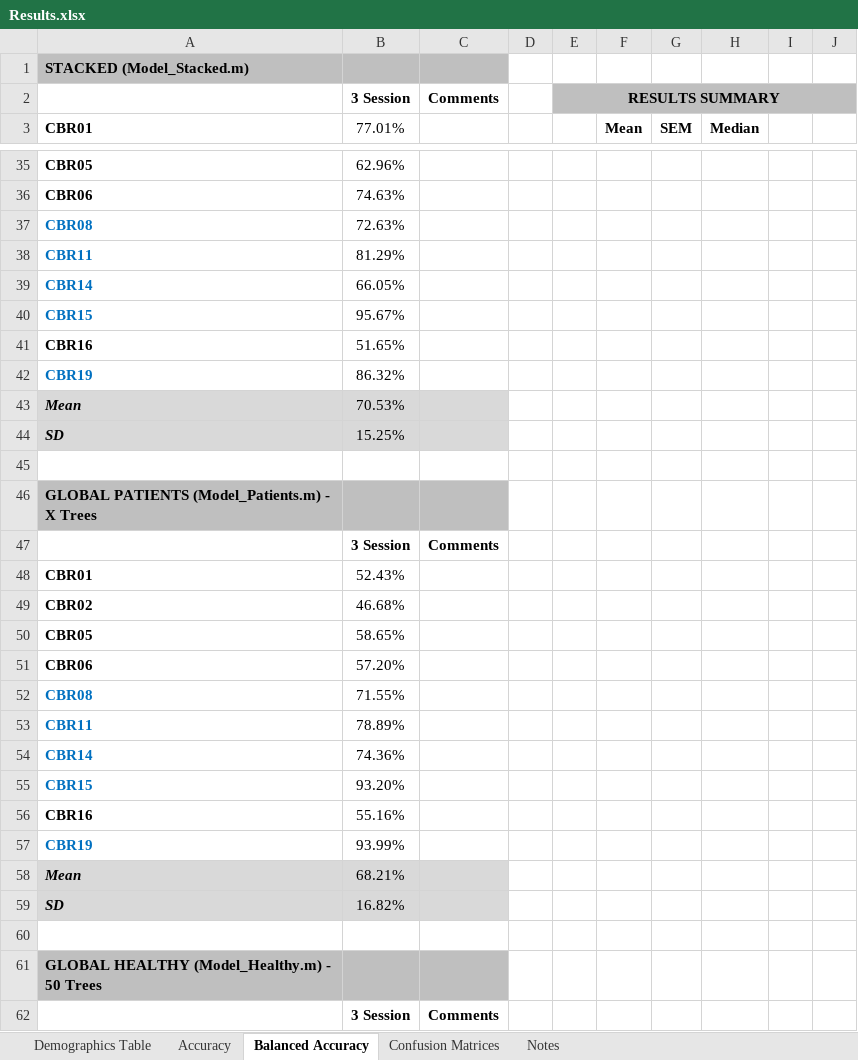
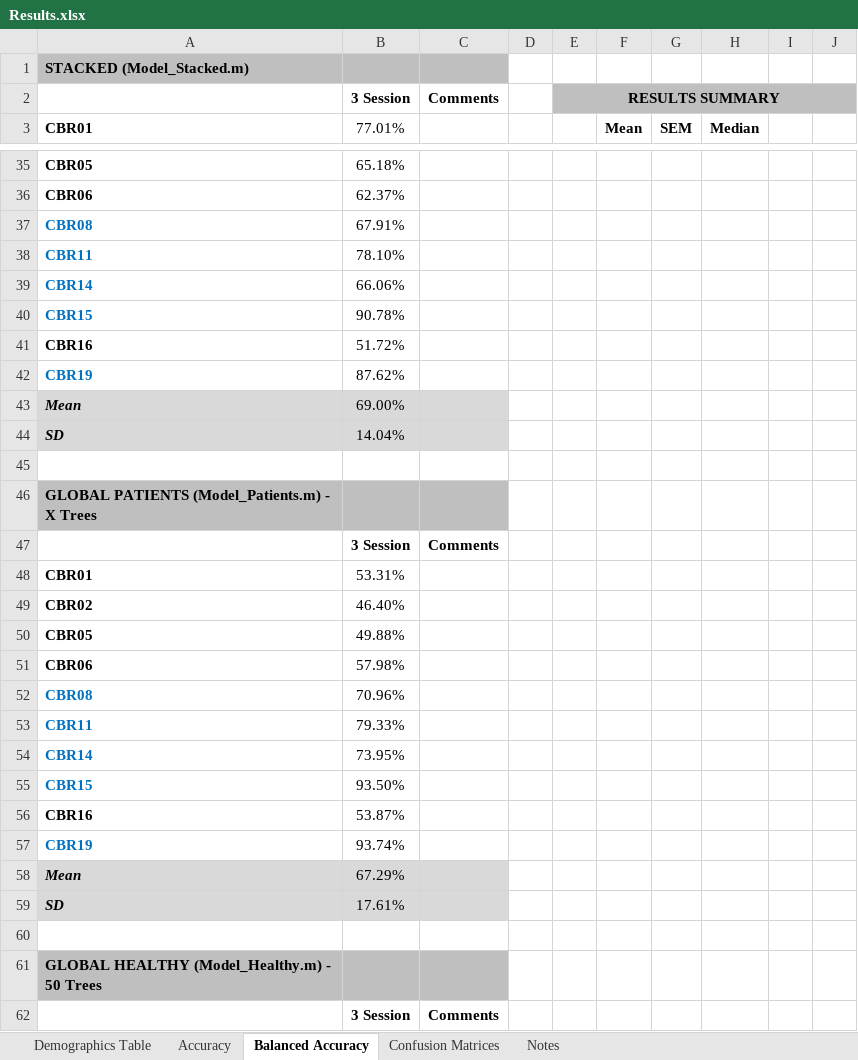
Before and after one commit to aakashng/SpeClass, an Excel workbook: Results.xlsx, sheet Balanced Accuracy, drawn as a sheet; only a part is shown, gaps mark what is left out; values as stored, in another font and other column widths than the file's, no borders; charts and pictures not drawn; the diff covers the shown part only; the diff names each change by its address in the sheet, - before the commit and + after, or states it on an @@ line.

```diff
--- a/Results.xlsx (sheet Balanced Accuracy)
+++ b/Results.xlsx (sheet Balanced Accuracy)
-B35 (77.01%): 62.96%
+B35 (77.01%): 65.18%
-B36 (77.01%): 74.63%
+B36 (77.01%): 62.37%
-B37 (77.01%): 72.63%
+B37 (77.01%): 67.91%
-B38 (77.01%): 81.29%
+B38 (77.01%): 78.10%
-B39 (77.01%): 66.05%
+B39 (77.01%): 66.06%
-B40 (77.01%): 95.67%
+B40 (77.01%): 90.78%
-B41 (77.01%): 51.65%
+B41 (77.01%): 51.72%
-B42 (77.01%): 86.32%
+B42 (77.01%): 87.62%
-B43 (77.01%): 70.53%
+B43 (77.01%): 69.00%
-B44 (77.01%): 15.25%
+B44 (77.01%): 14.04%
-B48 (77.01%): 52.43%
+B48 (77.01%): 53.31%
-B49 (77.01%): 46.68%
+B49 (77.01%): 46.40%
-B50 (77.01%): 58.65%
+B50 (77.01%): 49.88%
-B51 (77.01%): 57.20%
+B51 (77.01%): 57.98%
-B52 (77.01%): 71.55%
+B52 (77.01%): 70.96%
-B53 (77.01%): 78.89%
+B53 (77.01%): 79.33%
-B54 (77.01%): 74.36%
+B54 (77.01%): 73.95%
-B55 (77.01%): 93.20%
+B55 (77.01%): 93.50%
-B56 (77.01%): 55.16%
+B56 (77.01%): 53.87%
-B57 (77.01%): 93.99%
+B57 (77.01%): 93.74%
-B58 (77.01%): 68.21%
+B58 (77.01%): 67.29%
-B59 (77.01%): 16.82%
+B59 (77.01%): 17.61%
```
Also changed, not shown: 5 added rows, 5 removed rows, 62 edited cells and cell formats elsewhere in this sheet, charts or pictures, 6 other files.
